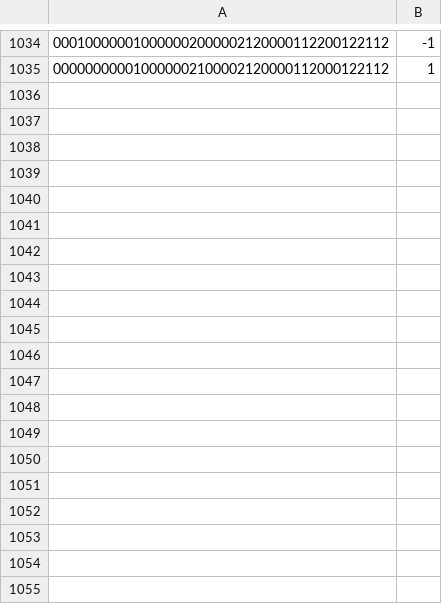
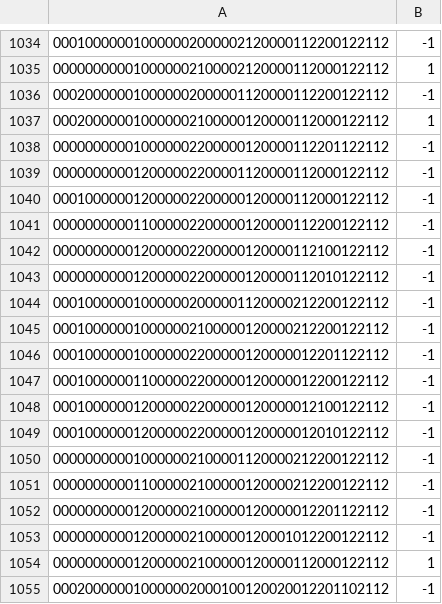
Before and after one commit to Maledetti/test-assignment-Alhoussein7, a CSV file: .csv/gameData.csv, drawn as a sheet; only a part is shown, gaps mark what is left out; the diff covers the shown part only; the diff names each change by its address in the sheet, - before the commit and + after, or states it on an @@ line.

Commit message:
Clean comments

```diff
--- a/.csv/gameData.csv
+++ b/.csv/gameData.csv
+row 1036: 000200000010000002000001120000112200122112 | -1
+row 1037: 000200000010000002100000120000112000122112 | 1
+row 1038: 000000000010000002200000120000112201122112 | -1
+row 1039: 000000000012000002200001120000112000122112 | -1
+row 1040: 000100000012000002200000120000112000122112 | -1
+row 1041: 000000000011000002200000120000112200122112 | -1
+row 1042: 000000000012000002200000120000112100122112 | -1
+row 1043: 000000000012000002200000120000112010122112 | -1
+row 1044: 000100000010000002000001120000212200122112 | -1
+row 1045: 000100000010000002100000120000212200122112 | -1
+row 1046: 000100000010000002200000120000012201122112 | -1
+row 1047: 000100000011000002200000120000012200122112 | -1
+row 1048: 000100000012000002200000120000012100122112 | -1
+row 1049: 000100000012000002200000120000012010122112 | -1
+row 1050: 000000000010000002100001120000212200122112 | -1
+row 1051: 000000000011000002100000120000212200122112 | -1
+row 1052: 000000000012000002100000120000012201122112 | -1
+row 1053: 000000000012000002100000120001012200122112 | -1
+row 1054: 000000000012000002100000120000112000122112 | 1
+row 1055: 000200000010000002000100120020012201102112 | -1
```
Also changed, not shown: 39 added rows elsewhere in this file.
